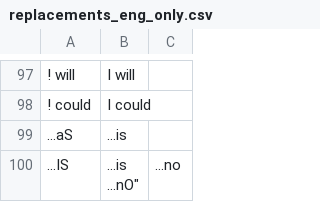
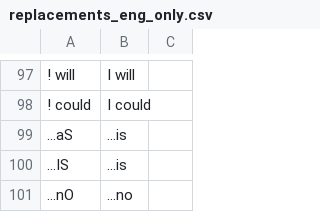
Before and after one commit to philiptn/ocr-replacements, a CSV file: replacements_eng_only.csv, drawn as a sheet; only a part is shown, gaps mark what is left out.

Commit message:
Fix missing closing double quotes

```diff
--- a/replacements_eng_only.csv
+++ b/replacements_eng_only.csv
@@ -99,3 +99,3 @@
 "...aS","...is"
-"...IS","...is
-"...nO","...no"
+"...IS","...is"
+"...nO","...no"
```
